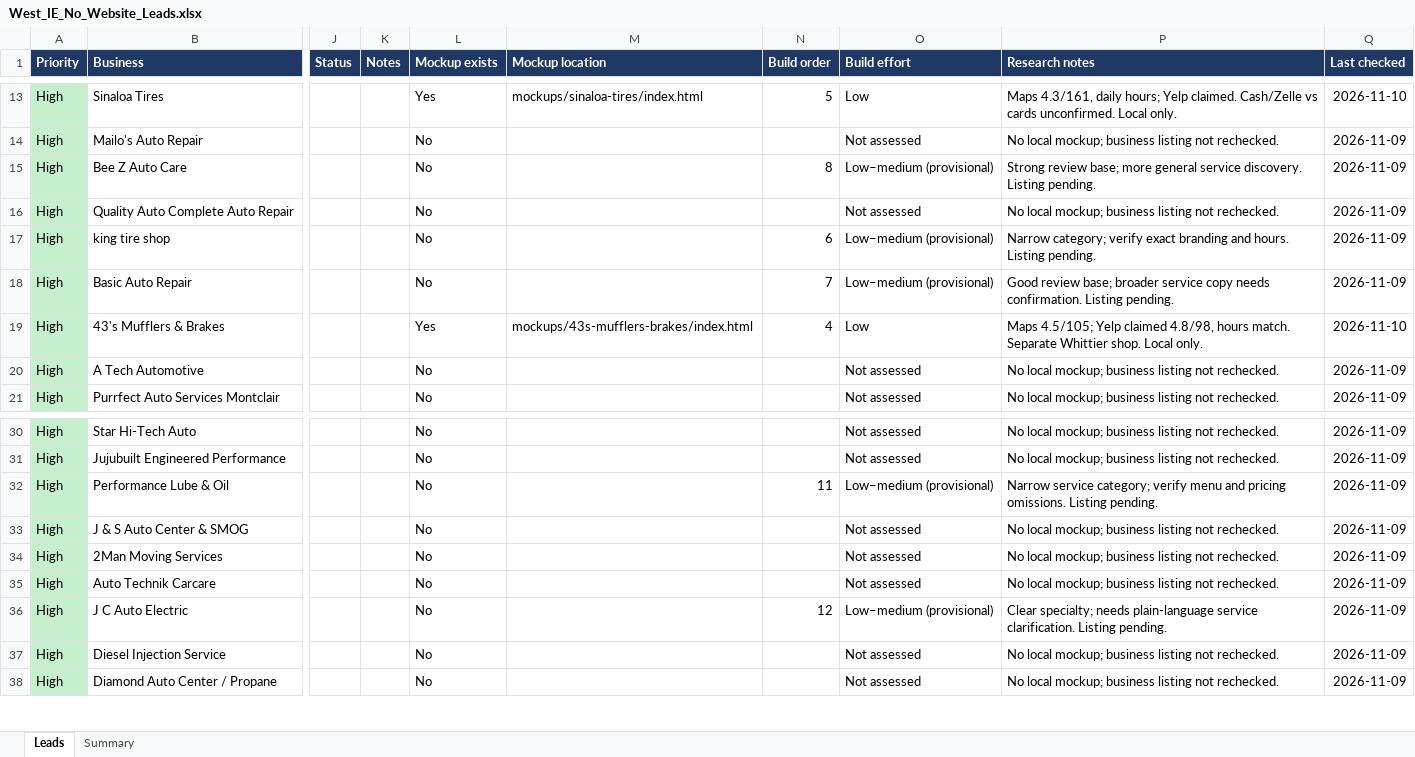
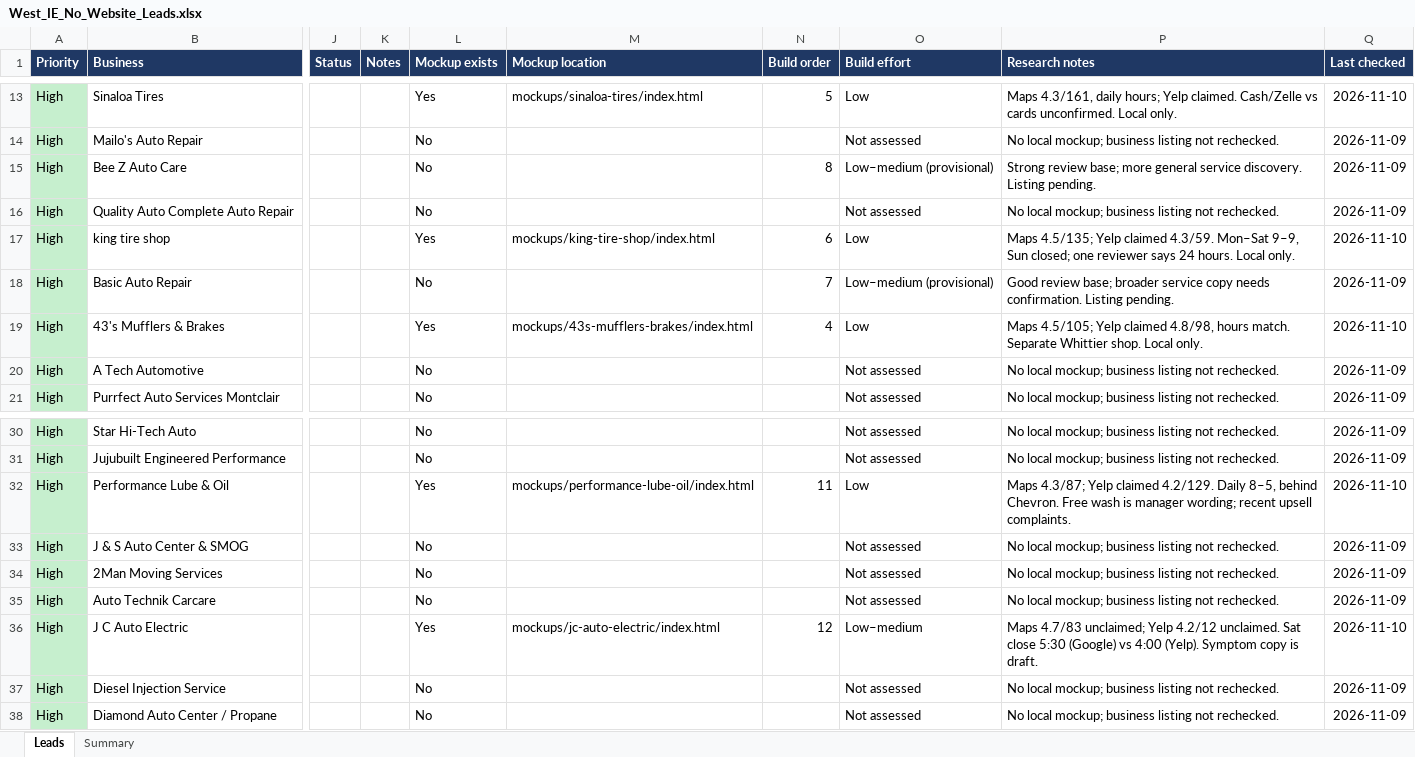
Before and after one commit to Phan-Vincent/Phan-Rodriguez-LLC, an Excel workbook: leads/West_IE_No_Website_Leads.xlsx, sheet Leads, drawn as a sheet; only a part is shown, gaps mark what is left out; values as stored, in another font and other column widths than the file's, no borders; conditional formats and table styles not drawn; the diff names each change by its address in the sheet, - before the commit and + after, or states it on an @@ line.

```diff
--- a/leads/West_IE_No_Website_Leads.xlsx (sheet Leads)
+++ b/leads/West_IE_No_Website_Leads.xlsx (sheet Leads)
-L17 (Mockup exists): No
+L17 (Mockup exists): Yes
-M17 (Mockup location): (empty)
+M17 (Mockup location): mockups/king-tire-shop/index.html
-O17 (Build effort): Low–medium (provisional)
+O17 (Build effort): Low
-P17 (Research notes): Narrow category; verify exact branding and hours. Listing pending.
+P17 (Research notes): Maps 4.5/135; Yelp claimed 4.3/59. Mon–Sat 9–9, Sun closed; one reviewer says 24 hours. Local only.
-Q17 (Last checked): 2026-11-09
+Q17 (Last checked): 2026-11-10
-L32 (Mockup exists): No
+L32 (Mockup exists): Yes
-M32 (Mockup location): (empty)
+M32 (Mockup location): mockups/performance-lube-oil/index.html
-O32 (Build effort): Low–medium (provisional)
+O32 (Build effort): Low
-P32 (Research notes): Narrow service category; verify menu and pricing omissions. Listing pending.
+P32 (Research notes): Maps 4.3/87; Yelp claimed 4.2/129. Daily 8–5, behind Chevron. Free wash is manager wording; recent upsell complaints.
-Q32 (Last checked): 2026-11-09
+Q32 (Last checked): 2026-11-10
-L36 (Mockup exists): No
+L36 (Mockup exists): Yes
-M36 (Mockup location): (empty)
+M36 (Mockup location): mockups/jc-auto-electric/index.html
-O36 (Build effort): Low–medium (provisional)
+O36 (Build effort): Low–medium
-P36 (Research notes): Clear specialty; needs plain-language service clarification. Listing pending.
+P36 (Research notes): Maps 4.7/83 unclaimed; Yelp 4.2/12 unclaimed. Sat close 5:30 (Google) vs 4:00 (Yelp). Symptom copy is draft.
-Q36 (Last checked): 2026-11-09
+Q36 (Last checked): 2026-11-10
```
Also changed, not shown: 22 other files.
